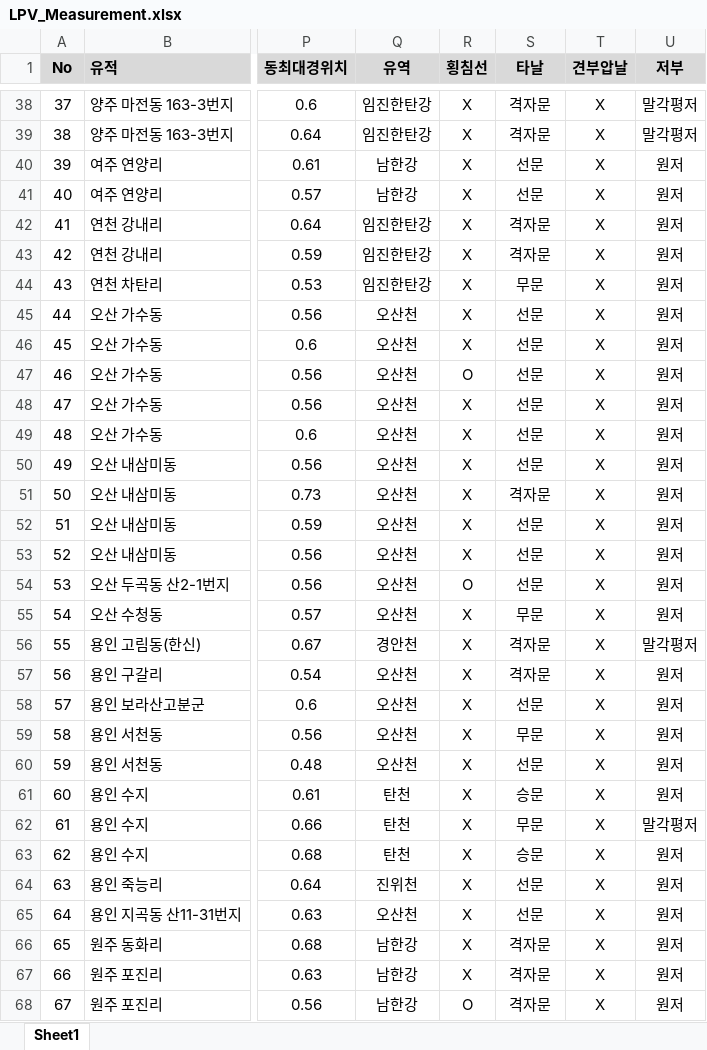
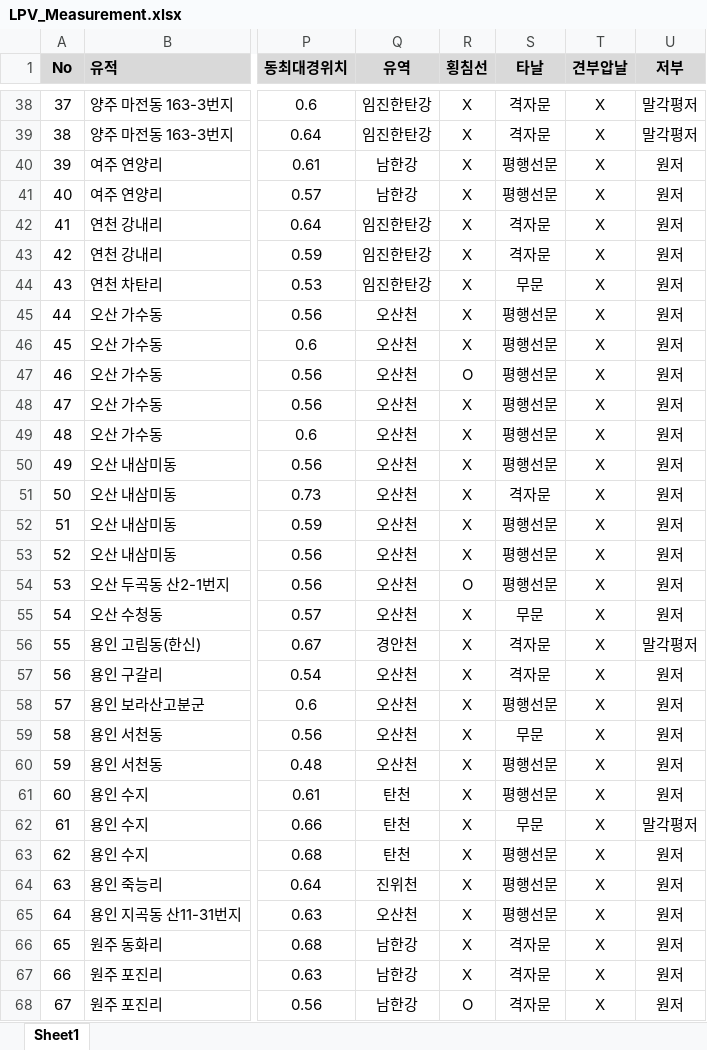
Before and after one commit to ChanToRe/p3K-HB_LPV, an Excel workbook: Data/LPV_Measurement.xlsx, sheet Sheet1, drawn as a sheet; only a part is shown, gaps mark what is left out; values as stored, in another font and other column widths than the file's, no borders; conditional formats not drawn; the diff covers the shown part only; the diff names each change by its address in the sheet, - before the commit and + after, or states it on an @@ line.

```diff
--- a/Data/LPV_Measurement.xlsx (sheet Sheet1)
+++ b/Data/LPV_Measurement.xlsx (sheet Sheet1)
-S40:S41 (타날): 선문
+S40:S41 (타날): 평행선문
-S45:S50 (타날): 선문
+S45:S50 (타날): 평행선문
-S52:S54 (타날): 선문
+S52:S54 (타날): 평행선문
-S58 (타날): 선문
+S58 (타날): 평행선문
-S60 (타날): 선문
+S60 (타날): 평행선문
-S61 (타날): 승문
+S61 (타날): 평행선문
-S63 (타날): 승문
+S63 (타날): 평행선문
-S64:S65 (타날): 선문
+S64:S65 (타날): 평행선문
```
Also changed, not shown: 44 edited cells elsewhere in this sheet, 1 other file.
